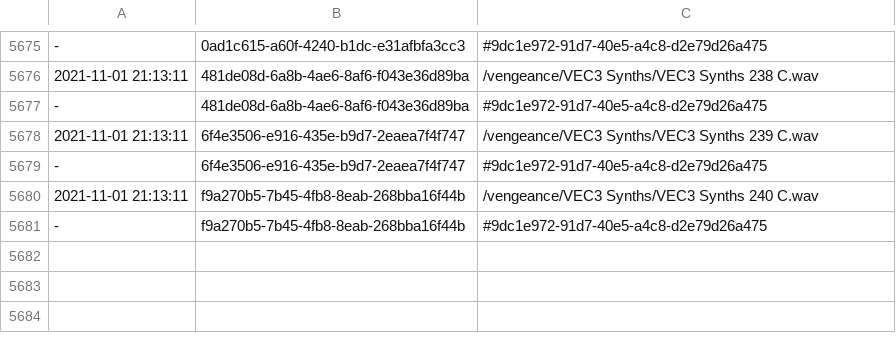
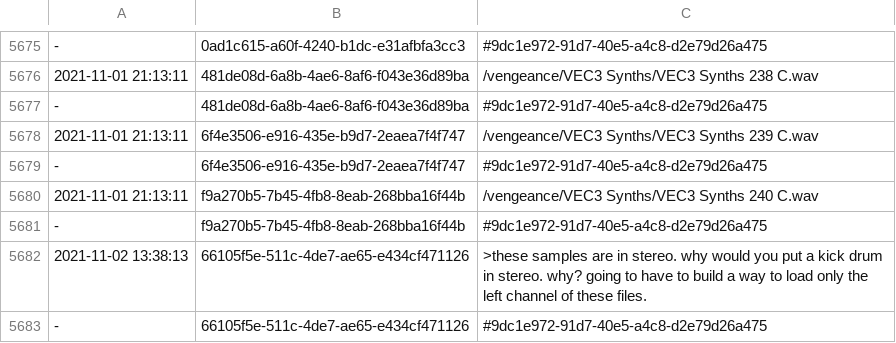
Before and after one commit to PaulBatchelor/smp, a TSV file: vengeance/zet.tsv, drawn as a sheet; only a part is shown, gaps mark what is left out.

```diff
--- a/vengeance/zet.tsv
+++ b/vengeance/zet.tsv
@@ -5681 +5681,3 @@
 -	f9a270b5-7b45-4fb8-8eab-268bba16f44b	#9dc1e972-91d7-40e5-a4c8-d2e79d26a475
+2021-11-02 13:38:13	66105f5e-511c-4de7-ae65-e434cf471126	>these samples are in stereo. why would you put a kick drum in stereo. why? going to have to build a way to load only the left channel of these files.
+-	66105f5e-511c-4de7-ae65-e434cf471126	#9dc1e972-91d7-40e5-a4c8-d2e79d26a475
```
Also changed, not shown: labels.tsv, logs.tsv, 6 other files.
